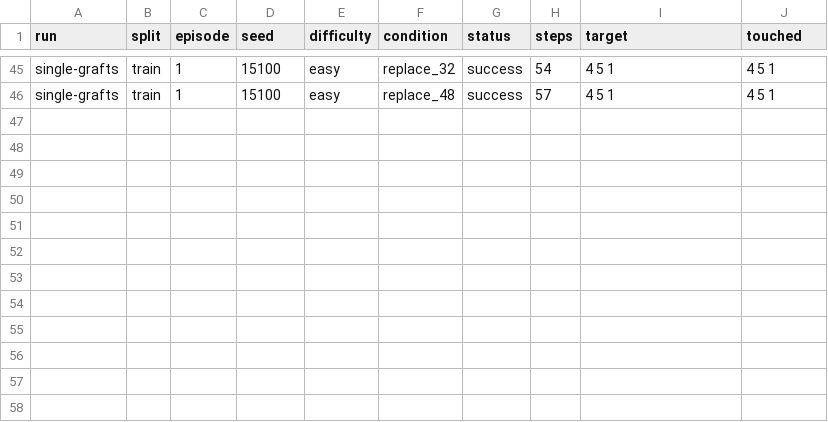
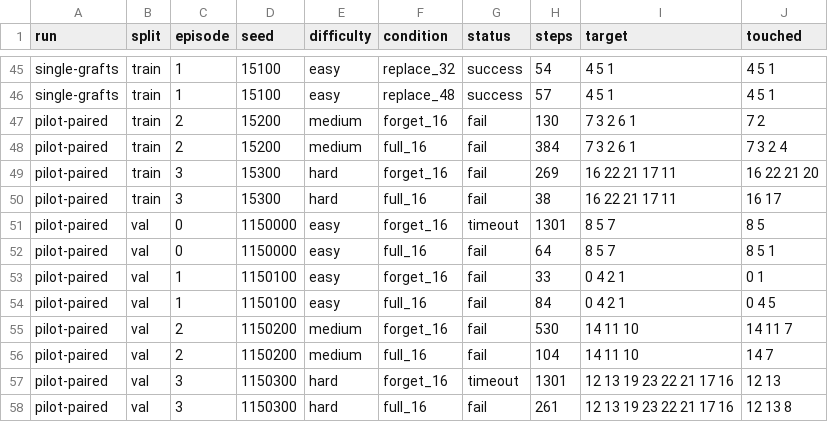
Before and after one commit to robot-feng/XPolicyLab, a CSV file: docs/experiments/knowact-robomme/single-trajectory-rollouts.csv, drawn as a sheet; only a part is shown, gaps mark what is left out.

Commit message:
Verify expert recovery from failed KnowAct rollouts on training seeds

```diff
--- a/docs/experiments/knowact-robomme/single-trajectory-rollouts.csv
+++ b/docs/experiments/knowact-robomme/single-trajectory-rollouts.csv
@@ -46 +46,13 @@ single-grafts,train,1,15100,easy,replace_32,success,54,4 5 1,4 5 1
 single-grafts,train,1,15100,easy,replace_48,success,57,4 5 1,4 5 1
+pilot-paired,train,2,15200,medium,forget_16,fail,130,7 3 2 6 1,7 2
+pilot-paired,train,2,15200,medium,full_16,fail,384,7 3 2 6 1,7 3 2 4
+pilot-paired,train,3,15300,hard,forget_16,fail,269,16 22 21 17 11,16 22 21 20
+pilot-paired,train,3,15300,hard,full_16,fail,38,16 22 21 17 11,16 17
+pilot-paired,val,0,1150000,easy,forget_16,timeout,1301,8 5 7,8 5
+pilot-paired,val,0,1150000,easy,full_16,fail,64,8 5 7,8 5 1
+pilot-paired,val,1,1150100,easy,forget_16,fail,33,0 4 2 1,0 1
+pilot-paired,val,1,1150100,easy,full_16,fail,84,0 4 2 1,0 4 5
+pilot-paired,val,2,1150200,medium,forget_16,fail,530,14 11 10,14 11 7
+pilot-paired,val,2,1150200,medium,full_16,fail,104,14 11 10,14 7
+pilot-paired,val,3,1150300,hard,forget_16,timeout,1301,12 13 19 23 22 21 17 16,12 13
+pilot-paired,val,3,1150300,hard,full_16,fail,261,12 13 19 23 22 21 17 16,12 13 8
```
Also changed, not shown: 3 other files.
